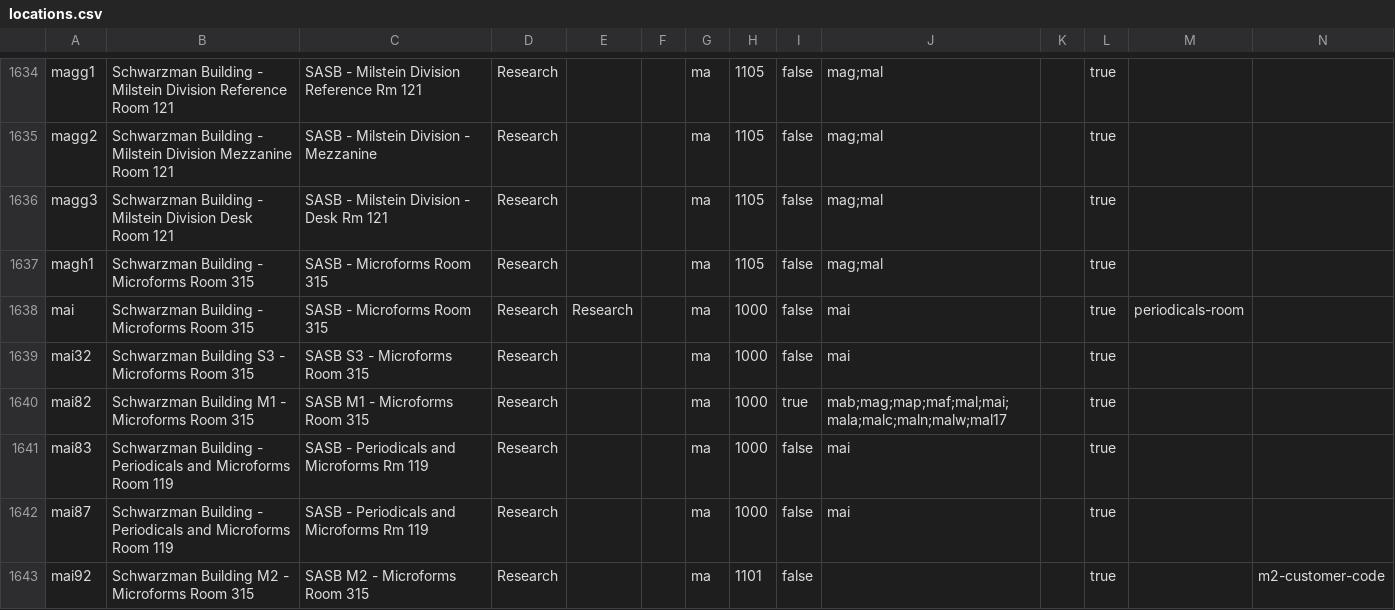
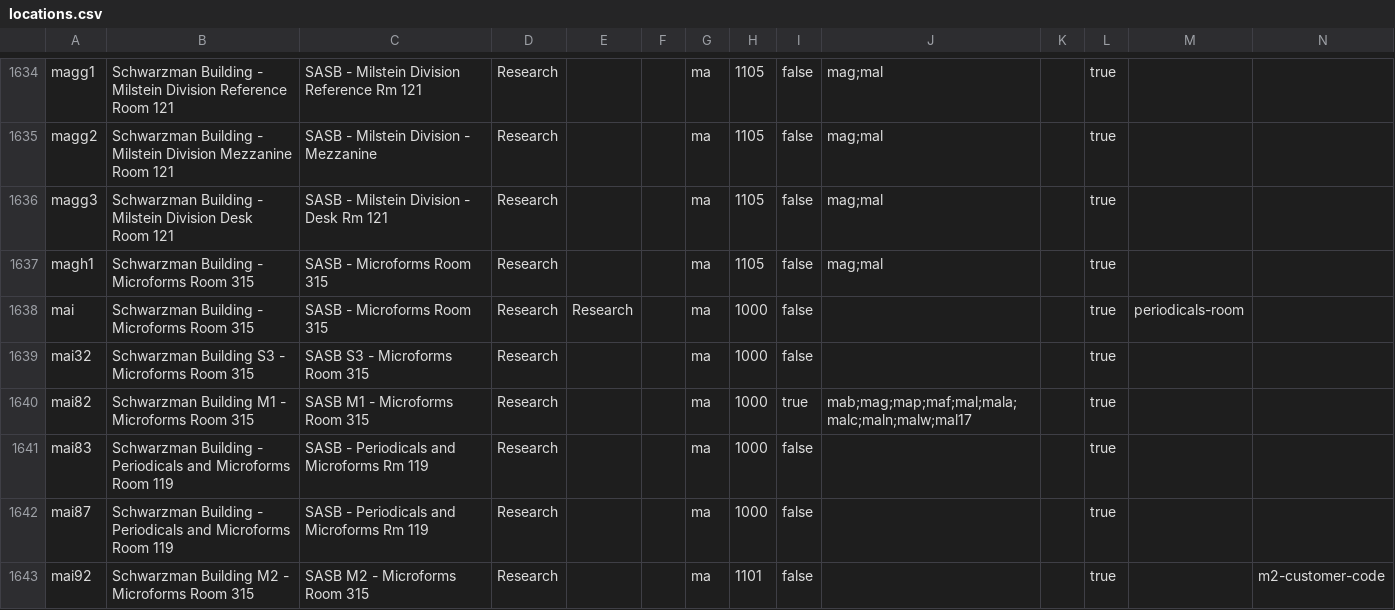
Before and after one commit to NYPL/nypl-core, a CSV file: vocabularies/csv/locations.csv, drawn as a sheet; only a part is shown, gaps mark what is left out; the diff covers the shown part only.

Commit message:
rm mai delivery location

```diff
--- a/vocabularies/csv/locations.csv
+++ b/vocabularies/csv/locations.csv
@@ -1637,7 +1637,7 @@ magg3,Schwarzman Building - Milstein Division Desk Room 121,SASB - Milstein Divi
 magh1,Schwarzman Building - Microforms Room 315,SASB - Microforms Room 315,Research,,,ma,1105,false,mag;mal,,true,,
-mai,Schwarzman Building - Microforms Room 315,SASB - Microforms Room 315,Research,Research,,ma,1000,false,mai,,true,periodicals-room
-mai32,Schwarzman Building S3 - Microforms Room 315,SASB S3 - Microforms Room 315,Research,,,ma,1000,false,mai,,true,,
-mai82,Schwarzman Building M1 - Microforms Room 315,SASB M1 - Microforms Room 315,Research,,,ma,1000,true,mab;mag;map;maf;mal;mai;mala;malc;maln;malw;mal17,,true,,
-mai83,Schwarzman Building - Periodicals and Microforms Room 119,SASB - Periodicals and Microforms Rm 119,Research,,,ma,1000,false,mai,,true,,
-mai87,Schwarzman Building - Periodicals and Microforms Room 119,SASB - Periodicals and Microforms Rm 119,Research,,,ma,1000,false,mai,,true,,
+mai,Schwarzman Building - Microforms Room 315,SASB - Microforms Room 315,Research,Research,,ma,1000,false,,,true,periodicals-room
+mai32,Schwarzman Building S3 - Microforms Room 315,SASB S3 - Microforms Room 315,Research,,,ma,1000,false,,,true,,
+mai82,Schwarzman Building M1 - Microforms Room 315,SASB M1 - Microforms Room 315,Research,,,ma,1000,true,mab;mag;map;maf;mal;mala;malc;maln;malw;mal17,,true,,
+mai83,Schwarzman Building - Periodicals and Microforms Room 119,SASB - Periodicals and Microforms Rm 119,Research,,,ma,1000,false,,,true,,
+mai87,Schwarzman Building - Periodicals and Microforms Room 119,SASB - Periodicals and Microforms Rm 119,Research,,,ma,1000,false,,,true,,
 mai92,Schwarzman Building M2 - Microforms Room 315,SASB M2 - Microforms Room 315,Research,,,ma,1101,false,,,true,,m2-customer-code
```
Also changed, not shown: 15 edited cells elsewhere in this file, 1 other file.
